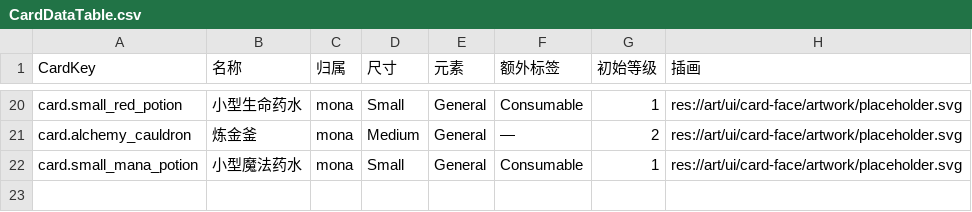
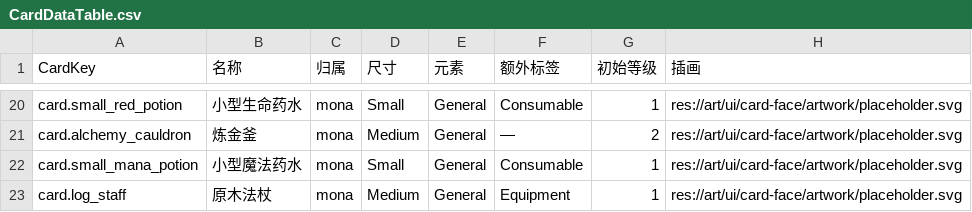
Before and after one commit to WayneTang99/Project_Star, a CSV file: docs/design/CardDataTable.csv, drawn as a sheet; only a part is shown, gaps mark what is left out; the diff names each change by its address in the sheet, - before the commit and + after, or states it on an @@ line.

```diff
--- a/docs/design/CardDataTable.csv
+++ b/docs/design/CardDataTable.csv
+row 23: card.log_staff | 原木法杖 | mona | Medium | General | Equipment | 1 | res://art/ui/card-face/artwork/placeholder.svg
```
Also changed, not shown: docs/design/CardDescriptionTable.csv, 32 other files.
